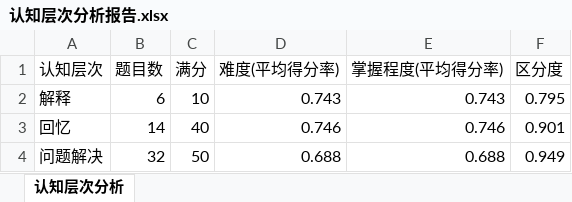
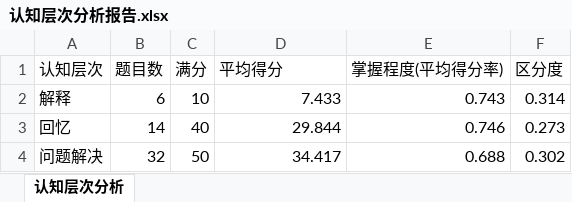
Before and after one commit to axmand/stats, an Excel workbook: 结果/认知层次分析报告.xlsx, sheet 认知层次分析, drawn as a sheet; values as stored, in another font and other column widths than the file's, no borders; the diff names each change by its address in the sheet, - before the commit and + after, or states it on an @@ line.

```diff
--- a/结果/认知层次分析报告.xlsx (sheet 认知层次分析)
+++ b/结果/认知层次分析报告.xlsx (sheet 认知层次分析)
-D1: 难度(平均得分率)
+D1: 平均得分
-D2 (平均得分): 0.743
+D2 (平均得分): 7.433
-F2 (区分度): 0.795
+F2 (区分度): 0.314
-D3 (平均得分): 0.746
+D3 (平均得分): 29.844
-F3 (区分度): 0.901
+F3 (区分度): 0.273
-D4 (平均得分): 0.688
+D4 (平均得分): 34.417
-F4 (区分度): 0.949
+F4 (区分度): 0.302
```
Also changed, not shown: 结果/内容效度分析报告.xlsx, 结果/大纲分析报告.xlsx, 15 other files.
